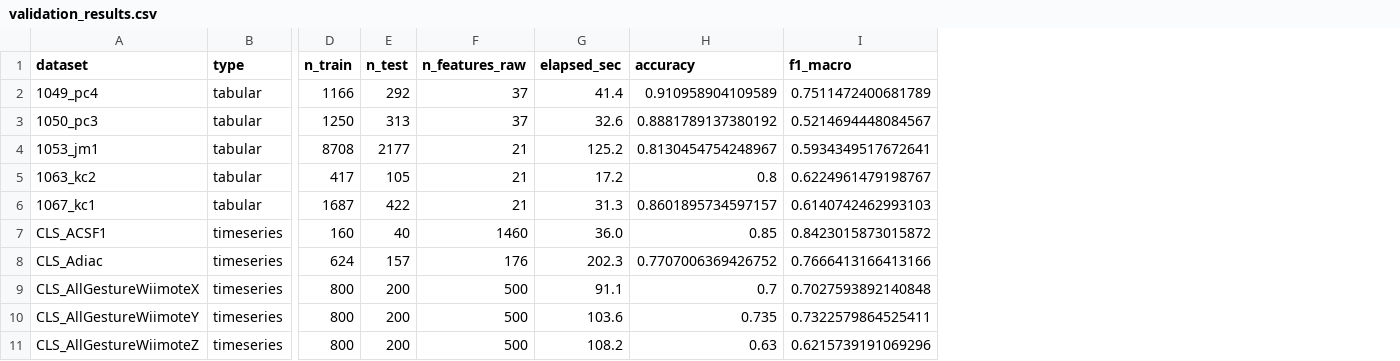
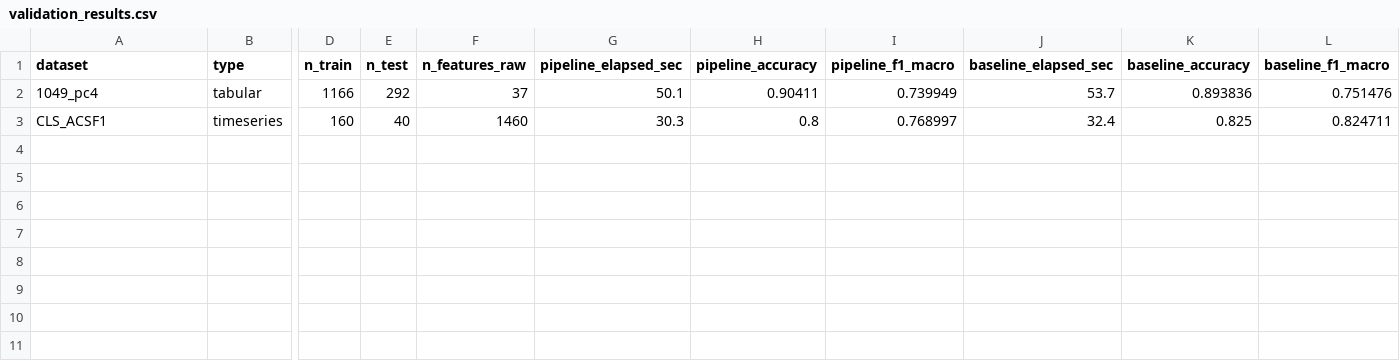
Before and after one commit to denghongli1021/I2AI_FinalProject_AutoML, a CSV file: automl_platform/results/validation_results.csv, drawn as a sheet; only a part is shown, gaps mark what is left out; removed rows and columns are numbered as before the commit, all else as after; rows hold the shown columns only; the diff names each change by its address in the sheet, - before the commit and + after, or states it on an @@ line.

Commit message:
update automl platform: add run_comparison.py, run.md, update run_baseline.py and validation results

```diff
--- a/automl_platform/results/validation_results.csv
+++ b/automl_platform/results/validation_results.csv
-column G (elapsed_sec), row 2: 41.4; row 7: 36.0
-column H (accuracy), row 2: 0.910958904109589; row 7: 0.85
-column I (f1_macro), row 2: 0.7511472400681789; row 7: 0.8423015873015872
+column G (pipeline_elapsed_sec), rows 2-3: 50.1 | 30.3
+column H (pipeline_accuracy), rows 2-3: 0.90411 | 0.8
+column I (pipeline_f1_macro), rows 2-3: 0.739949 | 0.768997
+column J (baseline_elapsed_sec), rows 2-3: 53.7 | 32.4
+column K (baseline_accuracy), rows 2-3: 0.893836 | 0.825
+column L (baseline_f1_macro), rows 2-3: 0.751476 | 0.824711
-row 3: 1050_pc3 | tabular | 1250 | 313 | 37 | 32.6 | 0.8881789137380192 | 0.5214694448084567
-row 4: 1053_jm1 | tabular | 8708 | 2177 | 21 | 125.2 | 0.8130454754248967 | 0.5934349517672641
-row 5: 1063_kc2 | tabular | 417 | 105 | 21 | 17.2 | 0.8 | 0.6224961479198767
-row 6: 1067_kc1 | tabular | 1687 | 422 | 21 | 31.3 | 0.8601895734597157 | 0.6140742462993103
-row 8: CLS_Adiac | timeseries | 624 | 157 | 176 | 202.3 | 0.7707006369426752 | 0.7666413166413166
-row 9: CLS_AllGestureWiimoteX | timeseries | 800 | 200 | 500 | 91.1 | 0.7 | 0.7027593892140848
-row 10: CLS_AllGestureWiimoteY | timeseries | 800 | 200 | 500 | 103.6 | 0.735 | 0.7322579864525411
-row 11: CLS_AllGestureWiimoteZ | timeseries | 800 | 200 | 500 | 108.2 | 0.63 | 0.6215739191069296
```
Also changed, not shown: 3 other files.
